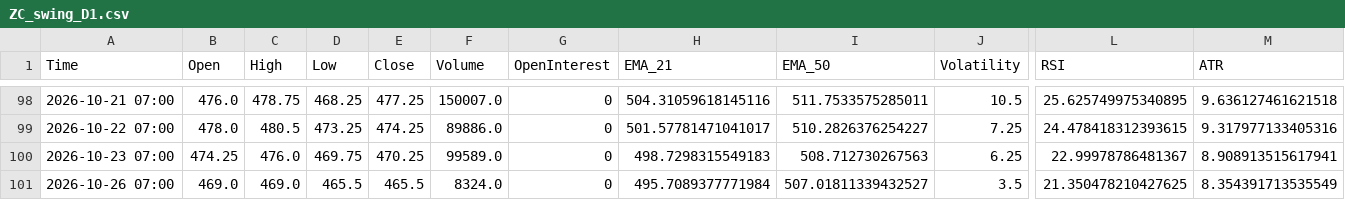
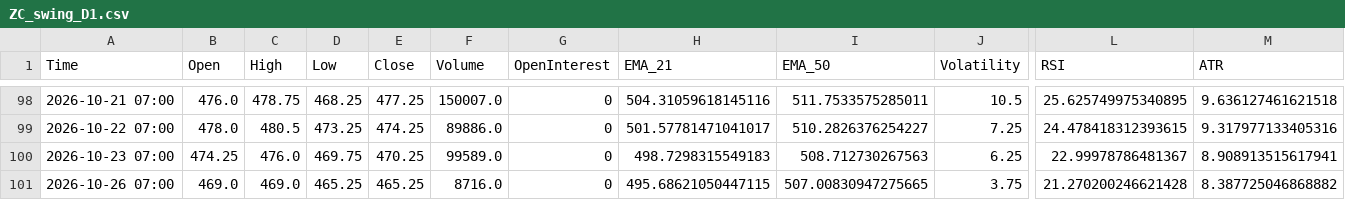
Before and after one commit to Thang-Cbot/dashboard, a CSV file: Data/output/ZC_swing_D1.csv, drawn as a sheet; only a part is shown, gaps mark what is left out; the diff names each change by its address in the sheet, - before the commit and + after, or states it on an @@ line.

```diff
--- a/Data/output/ZC_swing_D1.csv
+++ b/Data/output/ZC_swing_D1.csv
-D101 (Low): 465.5
+D101 (Low): 465.25
-E101 (Close): 465.5
+E101 (Close): 465.25
-F101 (Volume): 8324.0
+F101 (Volume): 8716.0
-H101 (EMA_21): 495.7089377771984
+H101 (EMA_21): 495.68621050447115
-I101 (EMA_50): 507.01811339432527
+I101 (EMA_50): 507.00830947275665
-J101 (Volatility): 3.5
+J101 (Volatility): 3.75
-L101 (RSI): 21.350478210427625
+L101 (RSI): 21.270200246621428
-M101 (ATR): 8.354391713535549
+M101 (ATR): 8.387725046868882
```
Also changed, not shown: Data/output/ZW_active_D1.csv, Data/output/ZW_swing_D1.csv, 9 other files.
